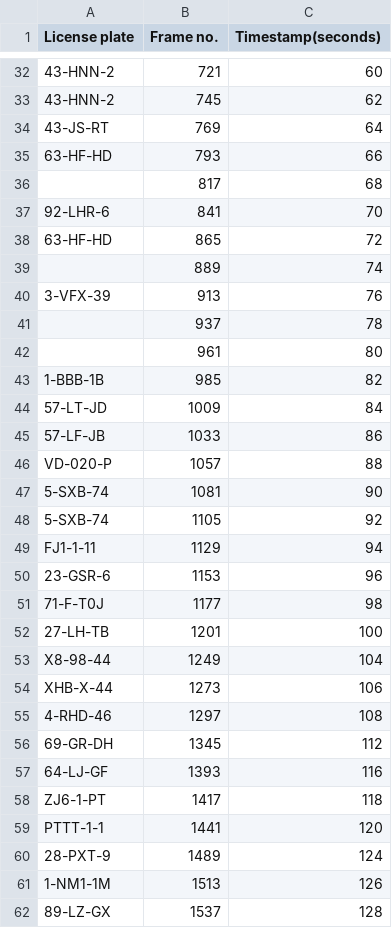
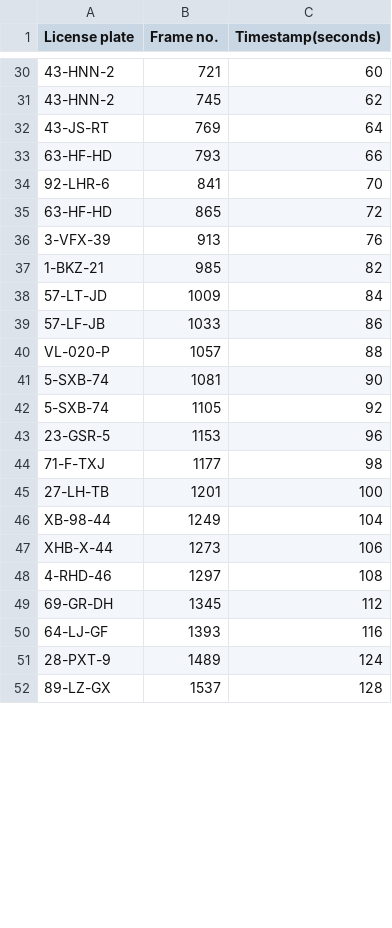
Before and after one commit to vincentvvliet/Docker_ImageProcessing, a CSV file: Output.csv, drawn as a sheet; only a part is shown, gaps mark what is left out; removed rows and columns are numbered as before the commit, all else as after; the diff covers the shown part only; the diff names each change by its address in the sheet, - before the commit and + after, or states it on an @@ line.

```diff
--- a/Output.csv
+++ b/Output.csv
-row 36:  | 817 | 68
-row 39:  | 889 | 74
-row 41:  | 937 | 78
-row 42:  | 961 | 80
-A37 (License plate): 1-BBB-1B
+A37 (License plate): 1-BKZ-21
-A40 (License plate): VD-020-P
+A40 (License plate): VL-020-P
-row 49: FJ1-1-11 | 1129 | 94
-A43 (License plate): 23-GSR-6
+A43 (License plate): 23-GSR-5
-A44 (License plate): 71-F-T0J
+A44 (License plate): 71-F-TXJ
-A46 (License plate): X8-98-44
+A46 (License plate): XB-98-44
-row 58: ZJ6-1-PT | 1417 | 118
-row 59: PTTT-1-1 | 1441 | 120
-row 61: 1-NM1-1M | 1513 | 126
```
Also changed, not shown: 9 removed rows and 12 edited cells elsewhere in this file, 5 other files.
